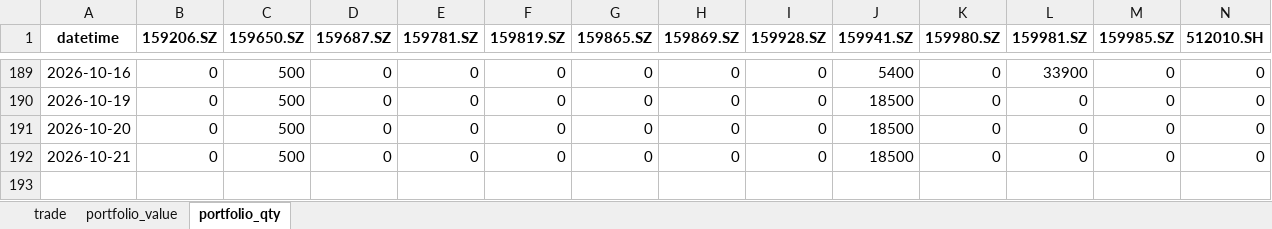
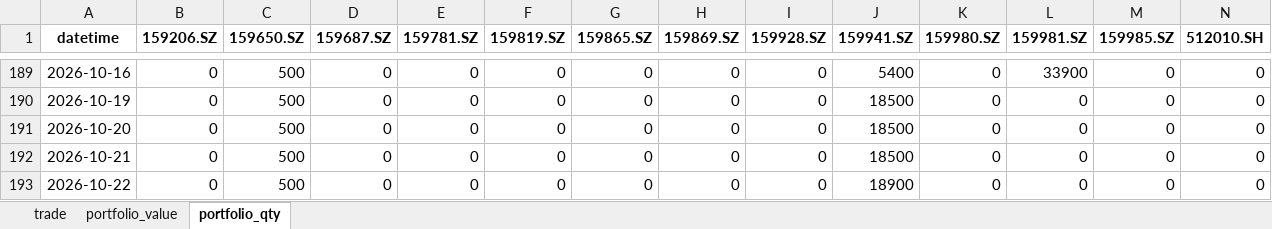
Before and after one commit to brunolinux/backtrade_qmt, an Excel workbook: data/output_v2/backtest_results.xlsx, sheet portfolio_qty, drawn as a sheet; only a part is shown, gaps mark what is left out; values as stored, in another font and other column widths than the file's, no borders; rows hold the shown columns only; the diff names each change by its address in the sheet, - before the commit and + after, or states it on an @@ line.

```diff
--- a/data/output_v2/backtest_results.xlsx (sheet portfolio_qty)
+++ b/data/output_v2/backtest_results.xlsx (sheet portfolio_qty)
+row 193: 2026-10-22 | 0 | 500 | 0 | 0 | 0 | 0 | 0 | 0 | 18900 | 0 | 0 | 0 | 0
```
Also changed, not shown: sheet trade, sheet portfolio_value, 9 other files.
